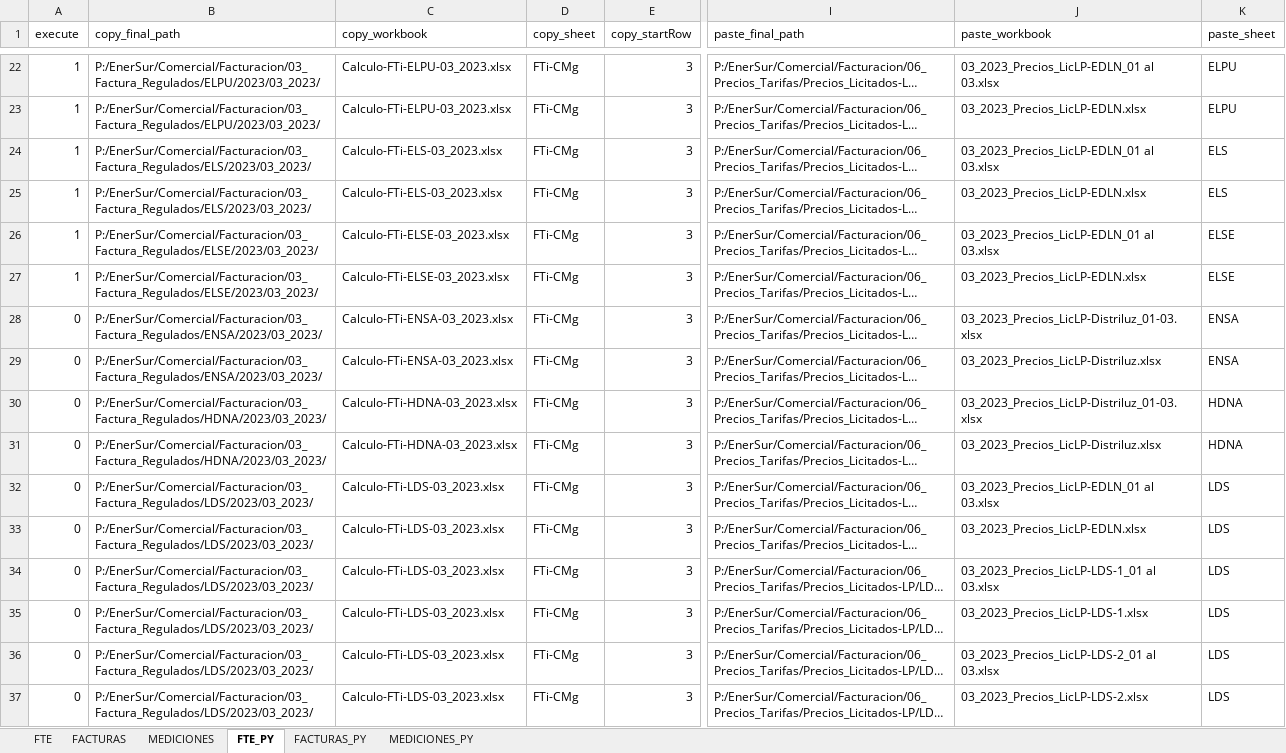
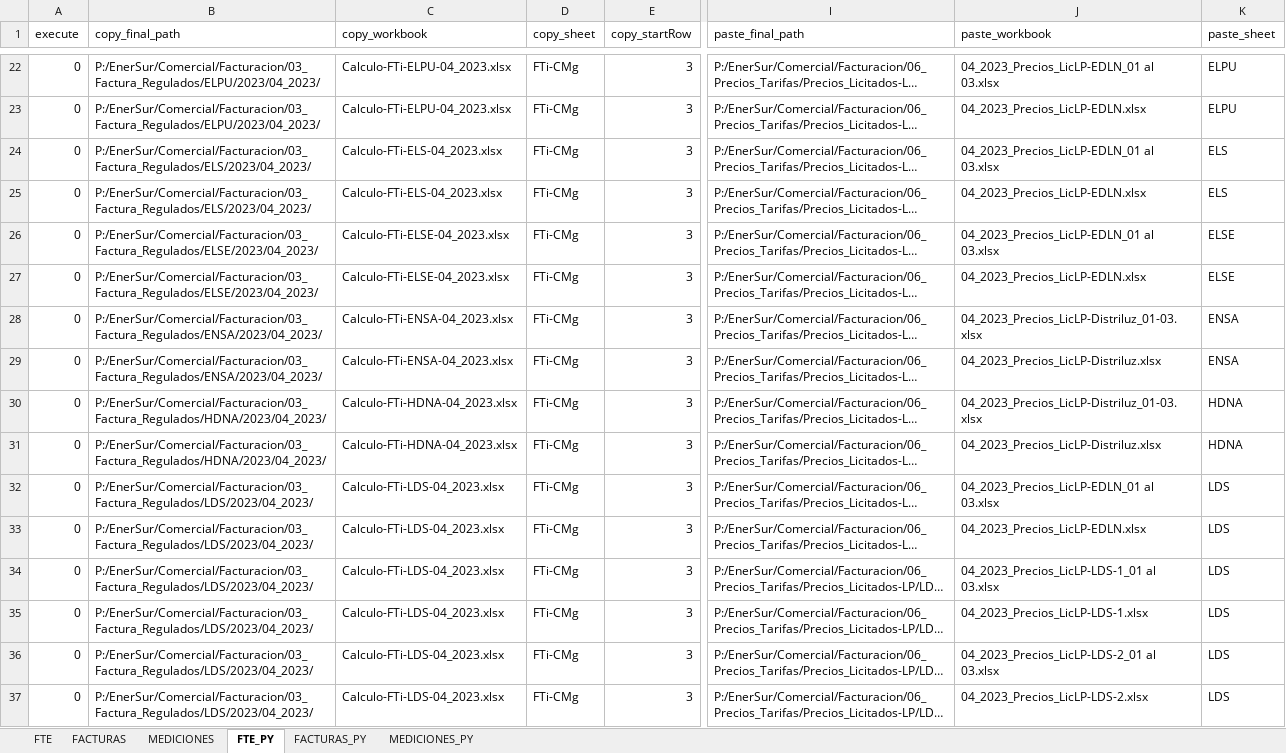
Before and after one commit to djimeneza2/postgresql_excel, an Excel workbook: factura_python.xlsx, sheet FTE_PY, drawn as a sheet; only a part is shown, gaps mark what is left out; long unchanged cells end in …; values as stored, in another font and other column widths than the file's, no borders; conditional formats not drawn; the diff covers the shown part only; the diff names each change by its address in the sheet, - before the commit and + after, or states it on an @@ line.

```diff
--- a/factura_python.xlsx (sheet FTE_PY)
+++ b/factura_python.xlsx (sheet FTE_PY)
-A22:A27 (execute): 1
+A22:A27 (execute): 0
-B22:B23 (copy_final_path): P:/EnerSur/Comercial/Facturacion/03_Factura_Regulados/ELPU/2023/03_2023/
+B22:B23 (copy_final_path): P:/EnerSur/Comercial/Facturacion/03_Factura_Regulados/ELPU/2023/04_2023/
-C22:C23 (copy_workbook): Calculo-FTi-ELPU-03_2023.xlsx
+C22:C23 (copy_workbook): Calculo-FTi-ELPU-04_2023.xlsx
-J22 (paste_workbook): 03_2023_Precios_LicLP-EDLN_01 al 03.xlsx
+J22 (paste_workbook): 04_2023_Precios_LicLP-EDLN_01 al 03.xlsx
-J23 (paste_workbook): 03_2023_Precios_LicLP-EDLN.xlsx
+J23 (paste_workbook): 04_2023_Precios_LicLP-EDLN.xlsx
-B24:B25 (copy_final_path): P:/EnerSur/Comercial/Facturacion/03_Factura_Regulados/ELS/2023/03_2023/
+B24:B25 (copy_final_path): P:/EnerSur/Comercial/Facturacion/03_Factura_Regulados/ELS/2023/04_2023/
-C24:C25 (copy_workbook): Calculo-FTi-ELS-03_2023.xlsx
+C24:C25 (copy_workbook): Calculo-FTi-ELS-04_2023.xlsx
-J24 (paste_workbook): 03_2023_Precios_LicLP-EDLN_01 al 03.xlsx
+J24 (paste_workbook): 04_2023_Precios_LicLP-EDLN_01 al 03.xlsx
-J25 (paste_workbook): 03_2023_Precios_LicLP-EDLN.xlsx
+J25 (paste_workbook): 04_2023_Precios_LicLP-EDLN.xlsx
-B26:B27 (copy_final_path): P:/EnerSur/Comercial/Facturacion/03_Factura_Regulados/ELSE/2023/03_2023/
+B26:B27 (copy_final_path): P:/EnerSur/Comercial/Facturacion/03_Factura_Regulados/ELSE/2023/04_2023/
-C26:C27 (copy_workbook): Calculo-FTi-ELSE-03_2023.xlsx
+C26:C27 (copy_workbook): Calculo-FTi-ELSE-04_2023.xlsx
-J26 (paste_workbook): 03_2023_Precios_LicLP-EDLN_01 al 03.xlsx
+J26 (paste_workbook): 04_2023_Precios_LicLP-EDLN_01 al 03.xlsx
-J27 (paste_workbook): 03_2023_Precios_LicLP-EDLN.xlsx
+J27 (paste_workbook): 04_2023_Precios_LicLP-EDLN.xlsx
-B28:B29 (copy_final_path): P:/EnerSur/Comercial/Facturacion/03_Factura_Regulados/ENSA/2023/03_2023/
+B28:B29 (copy_final_path): P:/EnerSur/Comercial/Facturacion/03_Factura_Regulados/ENSA/2023/04_2023/
-C28:C29 (copy_workbook): Calculo-FTi-ENSA-03_2023.xlsx
+C28:C29 (copy_workbook): Calculo-FTi-ENSA-04_2023.xlsx
-J28 (paste_workbook): 03_2023_Precios_LicLP-Distriluz_01-03.xlsx
+J28 (paste_workbook): 04_2023_Precios_LicLP-Distriluz_01-03.xlsx
-J29 (paste_workbook): 03_2023_Precios_LicLP-Distriluz.xlsx
+J29 (paste_workbook): 04_2023_Precios_LicLP-Distriluz.xlsx
-B30:B31 (copy_final_path): P:/EnerSur/Comercial/Facturacion/03_Factura_Regulados/HDNA/2023/03_2023/
+B30:B31 (copy_final_path): P:/EnerSur/Comercial/Facturacion/03_Factura_Regulados/HDNA/2023/04_2023/
-C30:C31 (copy_workbook): Calculo-FTi-HDNA-03_2023.xlsx
+C30:C31 (copy_workbook): Calculo-FTi-HDNA-04_2023.xlsx
-J30 (paste_workbook): 03_2023_Precios_LicLP-Distriluz_01-03.xlsx
+J30 (paste_workbook): 04_2023_Precios_LicLP-Distriluz_01-03.xlsx
-J31 (paste_workbook): 03_2023_Precios_LicLP-Distriluz.xlsx
+J31 (paste_workbook): 04_2023_Precios_LicLP-Distriluz.xlsx
-B32:B37 (copy_final_path): P:/EnerSur/Comercial/Facturacion/03_Factura_Regulados/LDS/2023/03_2023/
+B32:B37 (copy_final_path): P:/EnerSur/Comercial/Facturacion/03_Factura_Regulados/LDS/2023/04_2023/
-C32:C37 (copy_workbook): Calculo-FTi-LDS-03_2023.xlsx
+C32:C37 (copy_workbook): Calculo-FTi-LDS-04_2023.xlsx
-J32 (paste_workbook): 03_2023_Precios_LicLP-EDLN_01 al 03.xlsx
+J32 (paste_workbook): 04_2023_Precios_LicLP-EDLN_01 al 03.xlsx
-J33 (paste_workbook): 03_2023_Precios_LicLP-EDLN.xlsx
+J33 (paste_workbook): 04_2023_Precios_LicLP-EDLN.xlsx
-J34 (paste_workbook): 03_2023_Precios_LicLP-LDS-1_01 al 03.xlsx
+J34 (paste_workbook): 04_2023_Precios_LicLP-LDS-1_01 al 03.xlsx
-J35 (paste_workbook): 03_2023_Precios_LicLP-LDS-1.xlsx
+J35 (paste_workbook): 04_2023_Precios_LicLP-LDS-1.xlsx
-J36 (paste_workbook): 03_2023_Precios_LicLP-LDS-2_01 al 03.xlsx
+J36 (paste_workbook): 04_2023_Precios_LicLP-LDS-2_01 al 03.xlsx
-J37 (paste_workbook): 03_2023_Precios_LicLP-LDS-2.xlsx
+J37 (paste_workbook): 04_2023_Precios_LicLP-LDS-2.xlsx
```
Also changed, not shown: 78 edited cells elsewhere in this sheet, sheet MEDICIONES, sheet FACTURAS, sheet FACTURAS_PY, sheet FTE, sheet MEDICIONES_PY, 27 other files.
